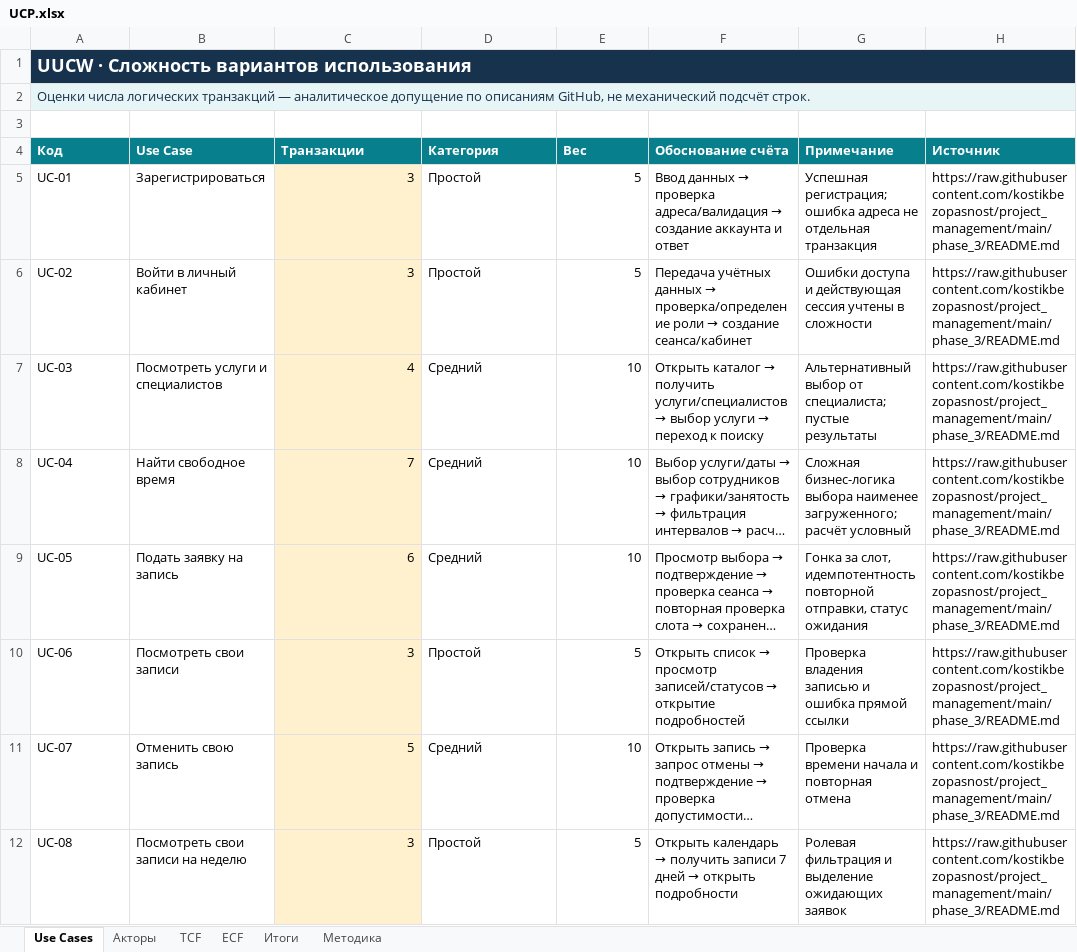
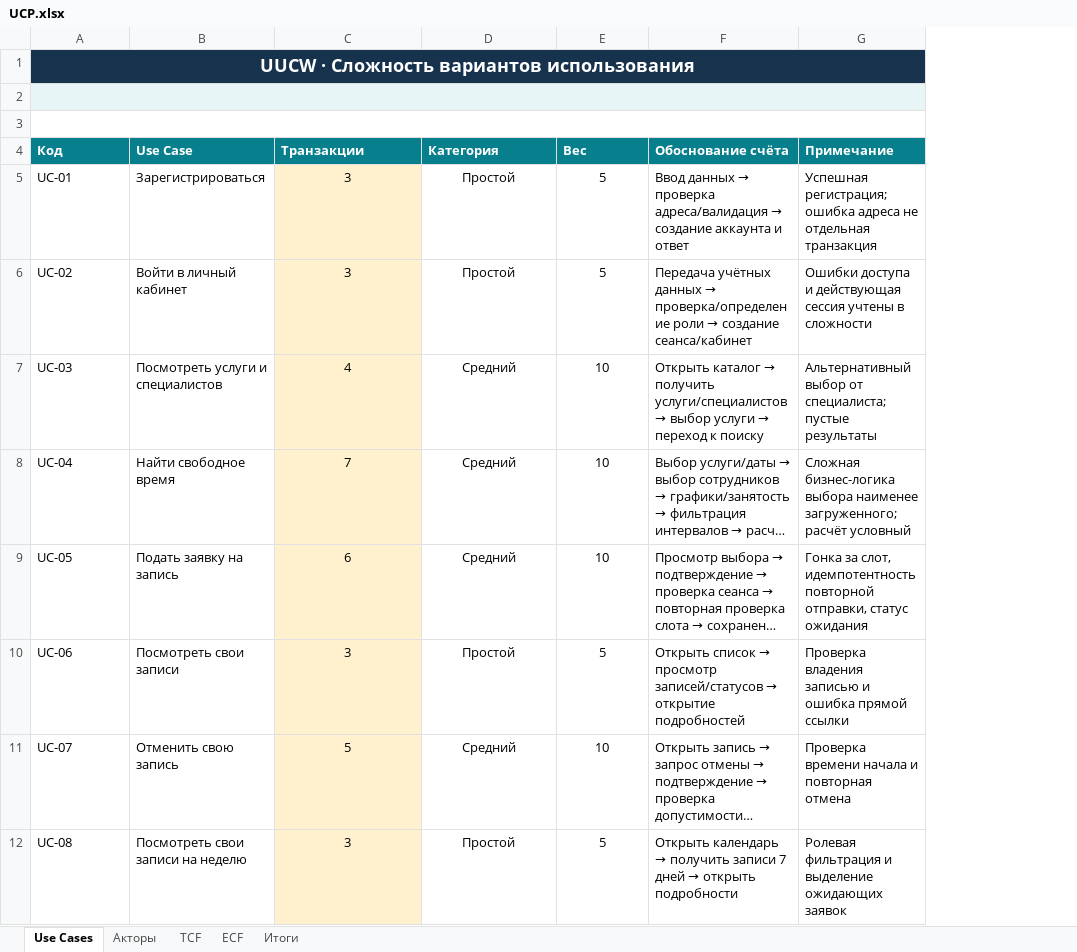
Before and after one commit to kostikbezopasnost/project_management, an Excel workbook: phase_3/project evaluation/UCP.xlsx, sheet Use Cases, drawn as a sheet; only a part is shown; long unchanged cells end in …; values as stored, in another font and other column widths than the file's, no borders; the diff covers the shown part only; the diff names each change by its address in the sheet, - before the commit and + after, or states it on an @@ line.

```diff
--- a/phase_3/project evaluation/UCP.xlsx (sheet Use Cases)
+++ b/phase_3/project evaluation/UCP.xlsx (sheet Use Cases)
-sheet tab: Методика
-column H (Источник), rows 5-12: all https://raw.githubusercontent.com/kostikbezopasnost/project_management/main/phase_3/README.md
-A1 alignment: left
+A1 alignment: center
-A2 (Код): Оценки числа логических транзакций — аналитическое допущение по описаниям GitHub, не механический подсчёт строк.
+A2 (Код): (empty)
+A3:G3 merged
-C5:C12 alignment: right
+C5:C12 alignment: center
-D5:D12 alignment: left
+D5:D12 alignment: center
-E5:E12 alignment: right
+E5:E12 alignment: center
```
Also changed, not shown: 1 removed row and cell formats elsewhere in this sheet, sheet Акторы, sheet TCF, sheet ECF, sheet Итоги, formulas that keep their value.
